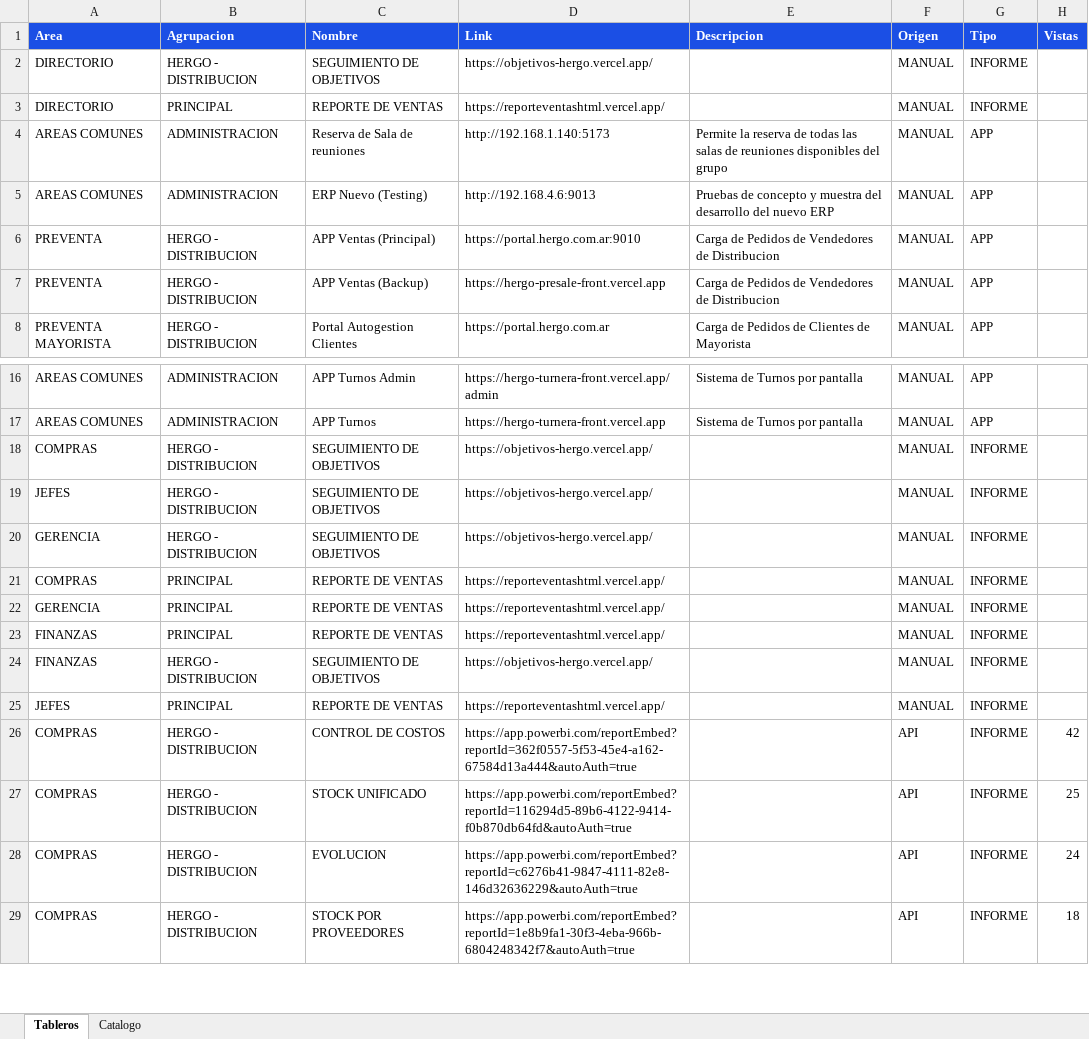
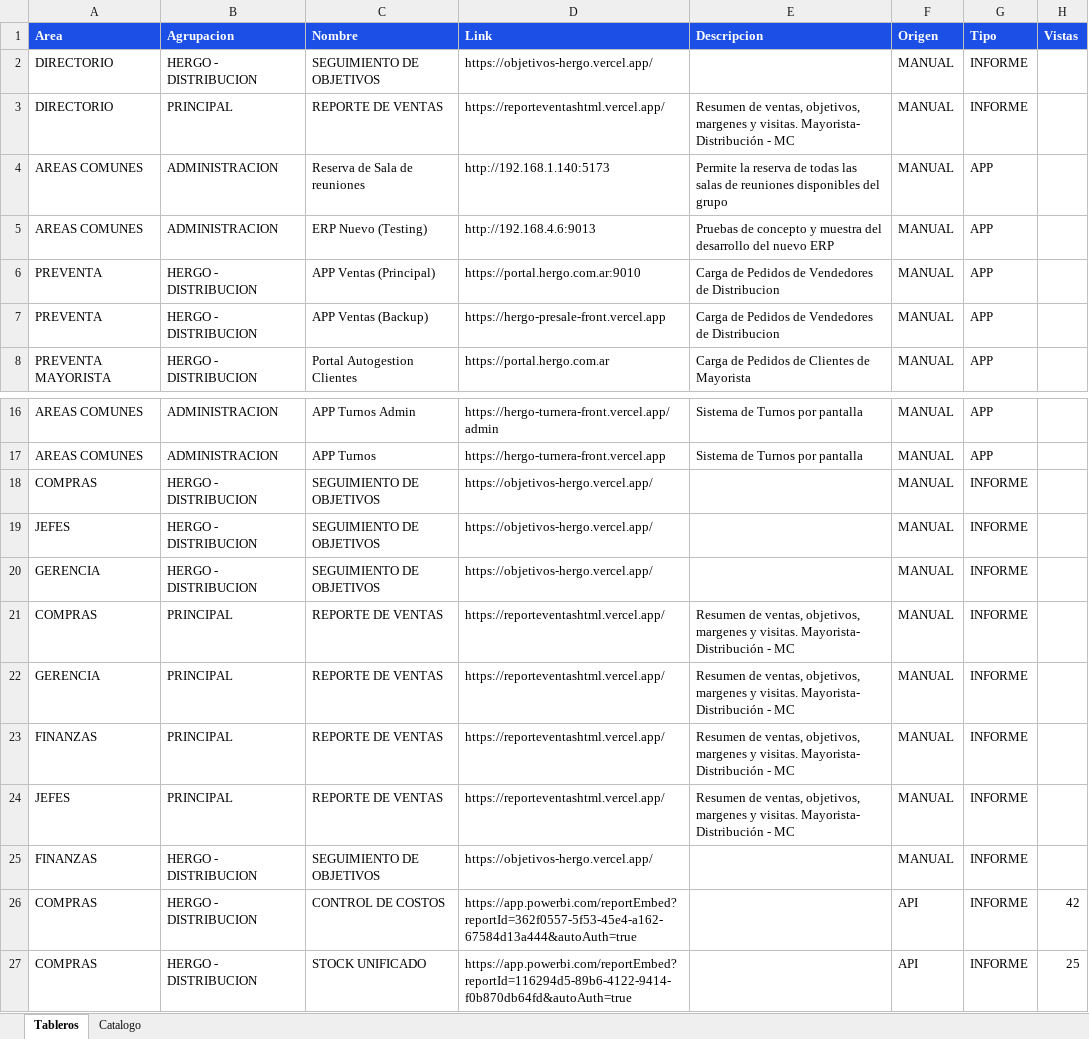
Before and after one commit to planeamientocomercialhergo-cyber/tableros-powerbi, an Excel workbook: LINKS POWER BI.xlsx, sheet Tableros, drawn as a sheet; only a part is shown, gaps mark what is left out; the shorter side is filled out with more unchanged rows; values as stored, in another font and other column widths than the file's, no borders; removed rows and columns are numbered as before the commit, all else as after; the diff names each change by its address in the sheet, - before the commit and + after, or states it on an @@ line.

Commit message:
Actualizo tableros (2026-08-26 16:40) - 125 informes de Power BI y 24 links a mano

```diff
--- a/LINKS POWER BI.xlsx (sheet Tableros)
+++ b/LINKS POWER BI.xlsx (sheet Tableros)
-E3 (Descripcion): (empty)
+E3 (Descripcion): Resumen de ventas, objetivos, margenes y visitas. Mayorista- Distribución - MC
-E21:E23 (Descripcion): (empty)
+E21:E23 (Descripcion): Resumen de ventas, objetivos, margenes y visitas. Mayorista- Distribución - MC
+row 24: JEFES | PRINCIPAL | REPORTE DE VENTAS | https://reporteventashtml.vercel.app/ | Resumen de ventas, objetivos, margenes y visitas. Mayorista- Distribución - MC | MANUAL | INFORME
-row 25: JEFES | PRINCIPAL | REPORTE DE VENTAS | https://reporteventashtml.vercel.app/ |  | MANUAL | INFORME
```
